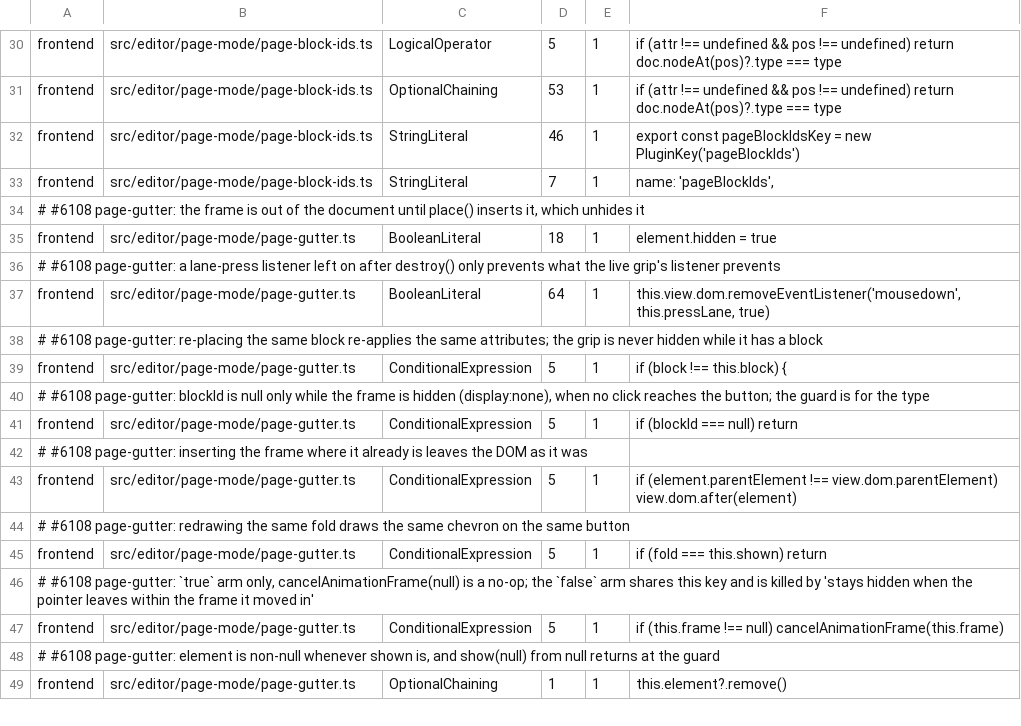
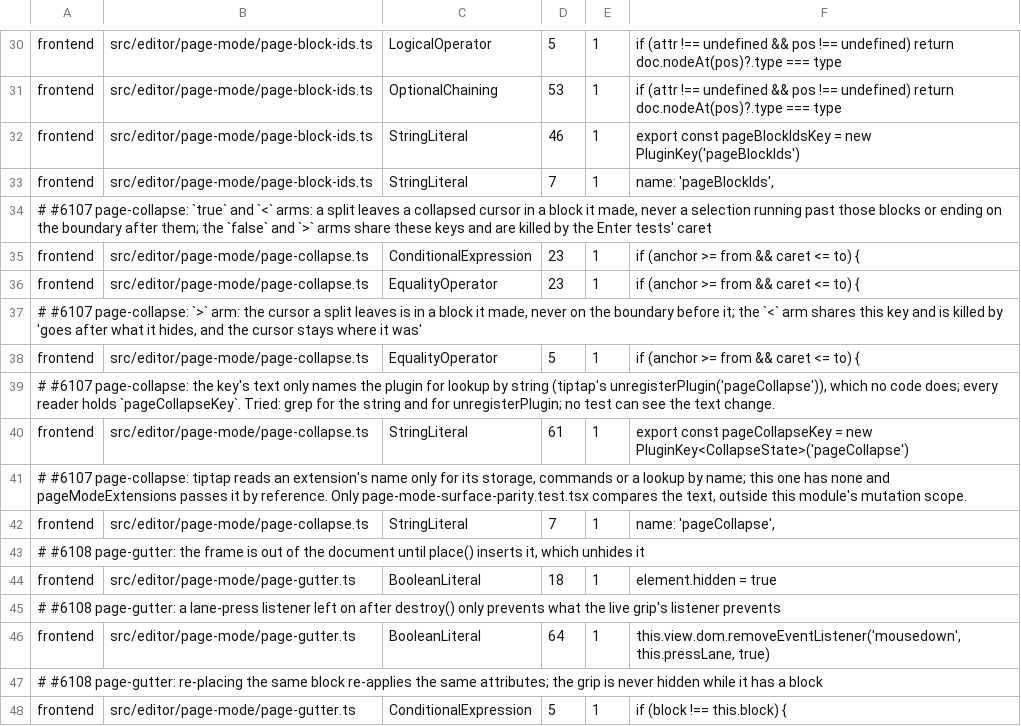
Before and after one commit to jfolcini/agaric, a TSV file: mutation-accepted.tsv, drawn as a sheet; only a part is shown, gaps mark what is left out; the shorter side is filled out with more unchanged rows; the diff names each change by its address in the sheet, - before the commit and + after, or states it on an @@ line.

```diff
--- a/mutation-accepted.tsv
+++ b/mutation-accepted.tsv
+row 34: # #6107 page-collapse: `true` and `<` arms: a split leaves a collapsed cursor in a block it made, never a selection running past those blocks or ending on the boundary after them; the `false` and `>` arms share these keys and are killed by the Enter tests' caret
+row 35: frontend | src/editor/page-mode/page-collapse.ts | ConditionalExpression | 23 | 1 | if (anchor >= from && caret <= to) {
+row 36: frontend | src/editor/page-mode/page-collapse.ts | EqualityOperator | 23 | 1 | if (anchor >= from && caret <= to) {
+row 37: # #6107 page-collapse: `>` arm: the cursor a split leaves is in a block it made, never on the boundary before it; the `<` arm shares this key and is killed by 'goes after what it hides, and the cursor stays where it was'
+row 38: frontend | src/editor/page-mode/page-collapse.ts | EqualityOperator | 5 | 1 | if (anchor >= from && caret <= to) {
+row 39: # #6107 page-collapse: the key's text only names the plugin for lookup by string (tiptap's unregisterPlugin('pageCollapse')), which no code does; every reader holds `pageCollapseKey`. Tried: grep for the string and for unregisterPlugin; no test can see the text change.
+row 40: frontend | src/editor/page-mode/page-collapse.ts | StringLiteral | 61 | 1 | export const pageCollapseKey = new PluginKey<CollapseState>('pageCollapse')
+row 41: # #6107 page-collapse: tiptap reads an extension's name only for its storage, commands or a lookup by name; this one has none and pageModeExtensions passes it by reference. Only page-mode-surface-parity.test.tsx compares the text, outside this module's mutation scope.
+row 42: frontend | src/editor/page-mode/page-collapse.ts | StringLiteral | 7 | 1 | name: 'pageCollapse',
```
Also changed, not shown: 3 other files.
